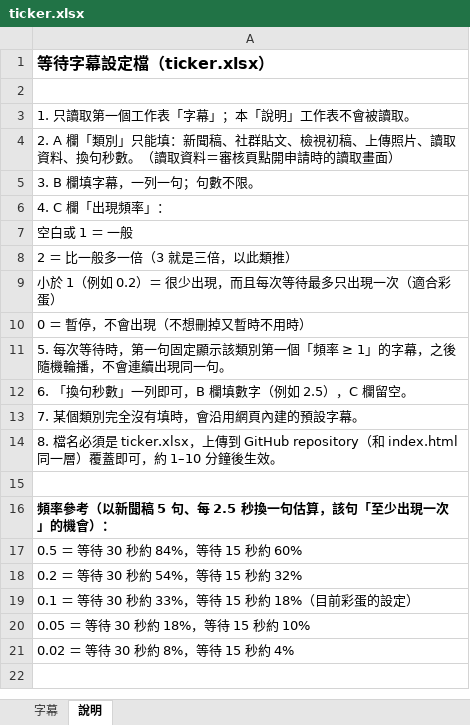
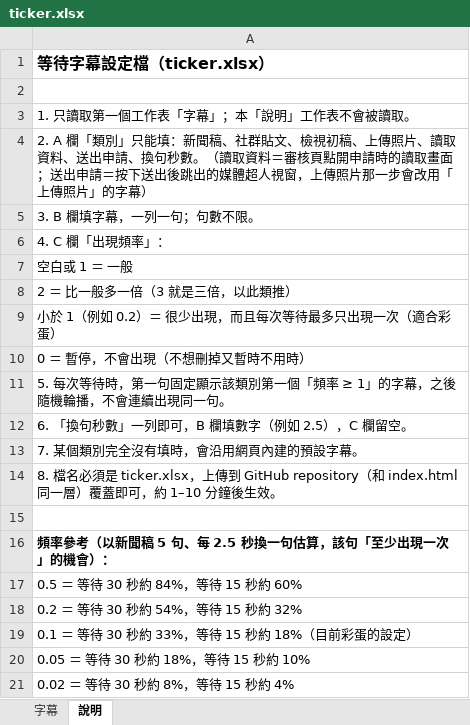
Before and after one commit to KHTechPR/App, an Excel workbook: ticker.xlsx, sheet 說明, drawn as a sheet; values as stored, in another font and other column widths than the file's, no borders; the diff names each change by its address in the sheet, - before the commit and + after, or states it on an @@ line.

```diff
--- a/ticker.xlsx (sheet 說明)
+++ b/ticker.xlsx (sheet 說明)
-A4: …取資料、換句秒數。（讀取資料＝審核頁點開申請時的讀取畫面）
+A4: …取資料、送出申請、換句秒數。（讀取資料＝審核頁點開申請時的讀取畫面；送出申請＝按下送出後跳出的媒體超人視窗，上傳照片那一步會改用「上傳照片」的字幕）
```
Also changed, not shown: sheet 字幕, 2 other files.
